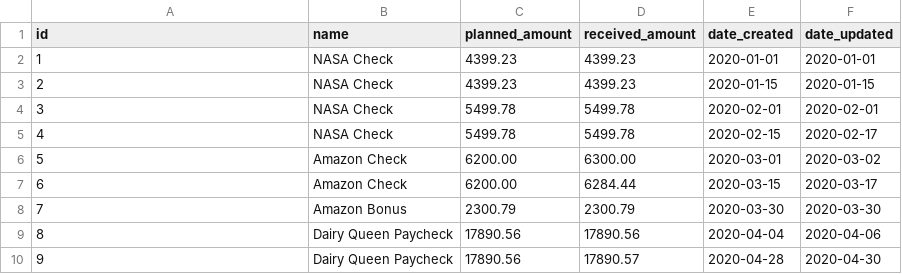
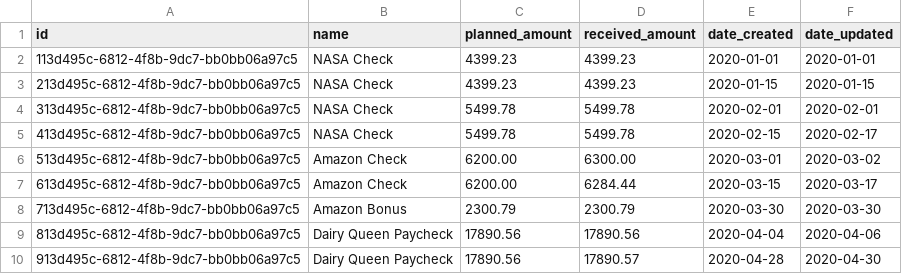
Before and after one commit to Ascalonian/budget-app-api, a CSV file: src/main/resources/db/changelog/changes/data/loadIncomeData.csv, drawn as a sheet.

Commit message:
Changed from entity Income to IncomeData

```diff
--- a/src/main/resources/db/changelog/changes/data/loadIncomeData.csv
+++ b/src/main/resources/db/changelog/changes/data/loadIncomeData.csv
@@ -1,10 +1,10 @@
 id,name,planned_amount,received_amount,date_created,date_updated
-1,NASA Check,4399.23,4399.23,2020-01-01,2020-01-01
-2,NASA Check,4399.23,4399.23,2020-01-15,2020-01-15
-3,NASA Check,5499.78,5499.78,2020-02-01,2020-02-01
-4,NASA Check,5499.78,5499.78,2020-02-15,2020-02-17
-5,Amazon Check,6200.00,6300.00,2020-03-01,2020-03-02
-6,Amazon Check,6200.00,6284.44,2020-03-15,2020-03-17
-7,Amazon Bonus,2300.79,2300.79,2020-03-30,2020-03-30
-8,Dairy Queen Paycheck,17890.56,17890.56,2020-04-04,2020-04-06
-9,Dairy Queen Paycheck,17890.56,17890.57,2020-04-28,2020-04-30
+113d495c-6812-4f8b-9dc7-bb0bb06a97c5,NASA Check,4399.23,4399.23,2020-01-01,2020-01-01
+213d495c-6812-4f8b-9dc7-bb0bb06a97c5,NASA Check,4399.23,4399.23,2020-01-15,2020-01-15
+313d495c-6812-4f8b-9dc7-bb0bb06a97c5,NASA Check,5499.78,5499.78,2020-02-01,2020-02-01
+413d495c-6812-4f8b-9dc7-bb0bb06a97c5,NASA Check,5499.78,5499.78,2020-02-15,2020-02-17
+513d495c-6812-4f8b-9dc7-bb0bb06a97c5,Amazon Check,6200.00,6300.00,2020-03-01,2020-03-02
+613d495c-6812-4f8b-9dc7-bb0bb06a97c5,Amazon Check,6200.00,6284.44,2020-03-15,2020-03-17
+713d495c-6812-4f8b-9dc7-bb0bb06a97c5,Amazon Bonus,2300.79,2300.79,2020-03-30,2020-03-30
+813d495c-6812-4f8b-9dc7-bb0bb06a97c5,Dairy Queen Paycheck,17890.56,17890.56,2020-04-04,2020-04-06
+913d495c-6812-4f8b-9dc7-bb0bb06a97c5,Dairy Queen Paycheck,17890.56,17890.57,2020-04-28,2020-04-30
```
Also changed, not shown: 6 other files.
